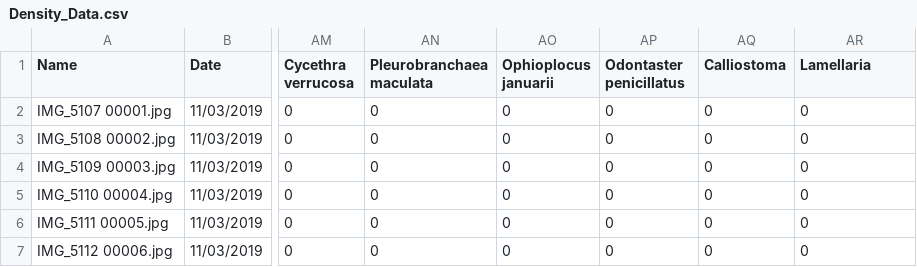
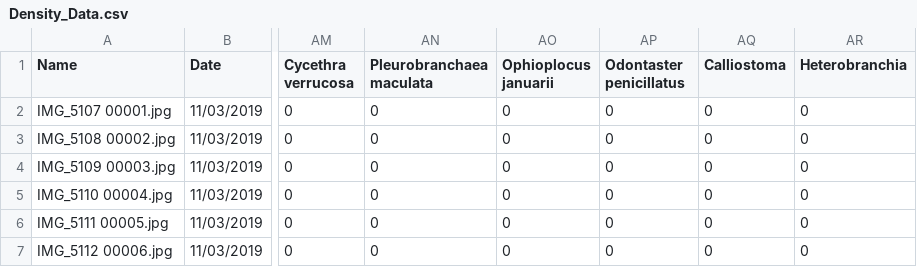
Before and after one commit to gonzalobravoargentina/SupplementaryMaterials_Bravo-et-al.2020, a CSV file: Density_Data.csv, drawn as a sheet; only a part is shown, gaps mark what is left out; the diff names each change by its address in the sheet, - before the commit and + after, or states it on an @@ line.

```diff
--- a/Density_Data.csv
+++ b/Density_Data.csv
-AR1: Lamellaria
+AR1: Heterobranchia
```
Also changed, not shown: Presence_Absence_Data.csv, WORMS_check_matched.csv, 6 other files.
